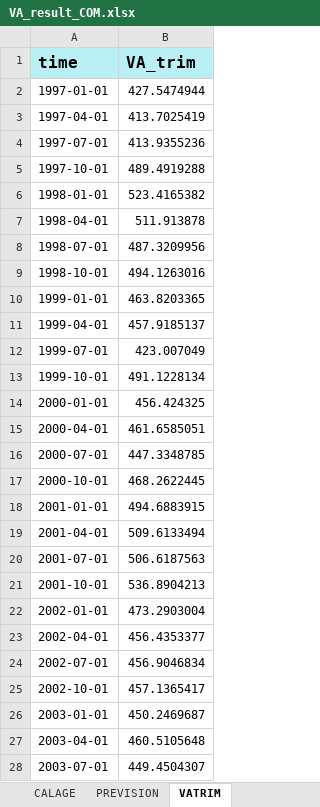
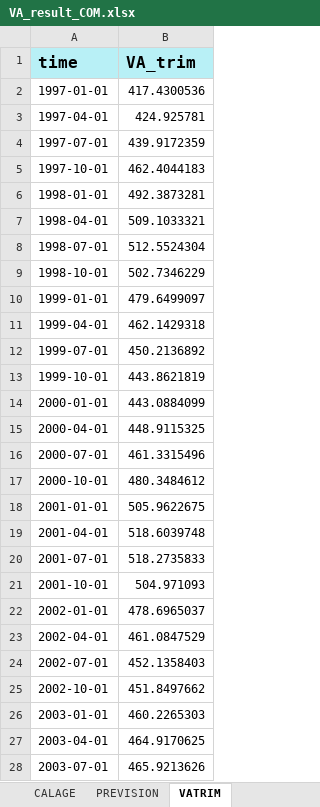
Before and after one commit to luckymaxtser/Compte_trim, an Excel workbook: VA_result_COM.xlsx, sheet VATRIM, drawn as a sheet; only a part is shown; values as stored, in another font and other column widths than the file's, no borders; the diff covers the shown part only; the diff names each change by its address in the sheet, - before the commit and + after, or states it on an @@ line.

```diff
--- a/VA_result_COM.xlsx (sheet VATRIM)
+++ b/VA_result_COM.xlsx (sheet VATRIM)
-B2 (VA_trim): 427.5474944
+B2 (VA_trim): 417.4300536
-B3 (VA_trim): 413.7025419
+B3 (VA_trim): 424.925781
-B4 (VA_trim): 413.9355236
+B4 (VA_trim): 439.9172359
-B5 (VA_trim): 489.4919288
+B5 (VA_trim): 462.4044183
-B6 (VA_trim): 523.4165382
+B6 (VA_trim): 492.3873281
-B7 (VA_trim): 511.913878
+B7 (VA_trim): 509.1033321
-B8 (VA_trim): 487.3209956
+B8 (VA_trim): 512.5524304
-B9 (VA_trim): 494.1263016
+B9 (VA_trim): 502.7346229
-B10 (VA_trim): 463.8203365
+B10 (VA_trim): 479.6499097
-B11 (VA_trim): 457.9185137
+B11 (VA_trim): 462.1429318
-B12 (VA_trim): 423.007049
+B12 (VA_trim): 450.2136892
-B13 (VA_trim): 491.1228134
+B13 (VA_trim): 443.8621819
-B14 (VA_trim): 456.424325
+B14 (VA_trim): 443.0884099
-B15 (VA_trim): 461.6585051
+B15 (VA_trim): 448.9115325
-B16 (VA_trim): 447.3348785
+B16 (VA_trim): 461.3315496
-B17 (VA_trim): 468.2622445
+B17 (VA_trim): 480.3484612
-B18 (VA_trim): 494.6883915
+B18 (VA_trim): 505.9622675
-B19 (VA_trim): 509.6133494
+B19 (VA_trim): 518.6039748
-B20 (VA_trim): 506.6187563
+B20 (VA_trim): 518.2735833
-B21 (VA_trim): 536.8904213
+B21 (VA_trim): 504.971093
-B22 (VA_trim): 473.2903004
+B22 (VA_trim): 478.6965037
-B23 (VA_trim): 456.4353377
+B23 (VA_trim): 461.0847529
-B24 (VA_trim): 456.9046834
+B24 (VA_trim): 452.1358403
-B25 (VA_trim): 457.1365417
+B25 (VA_trim): 451.8497662
-B26 (VA_trim): 450.2469687
+B26 (VA_trim): 460.2265303
-B27 (VA_trim): 460.5105648
+B27 (VA_trim): 464.9170625
-B28 (VA_trim): 449.4504307
+B28 (VA_trim): 465.9213626
```
Also changed, not shown: 105 edited cells elsewhere in this sheet, sheet CALAGE, sheet INDI, sheet ETALONNAGE, sheet RESIDUS, sheet CNA, sheet PREVISION.
